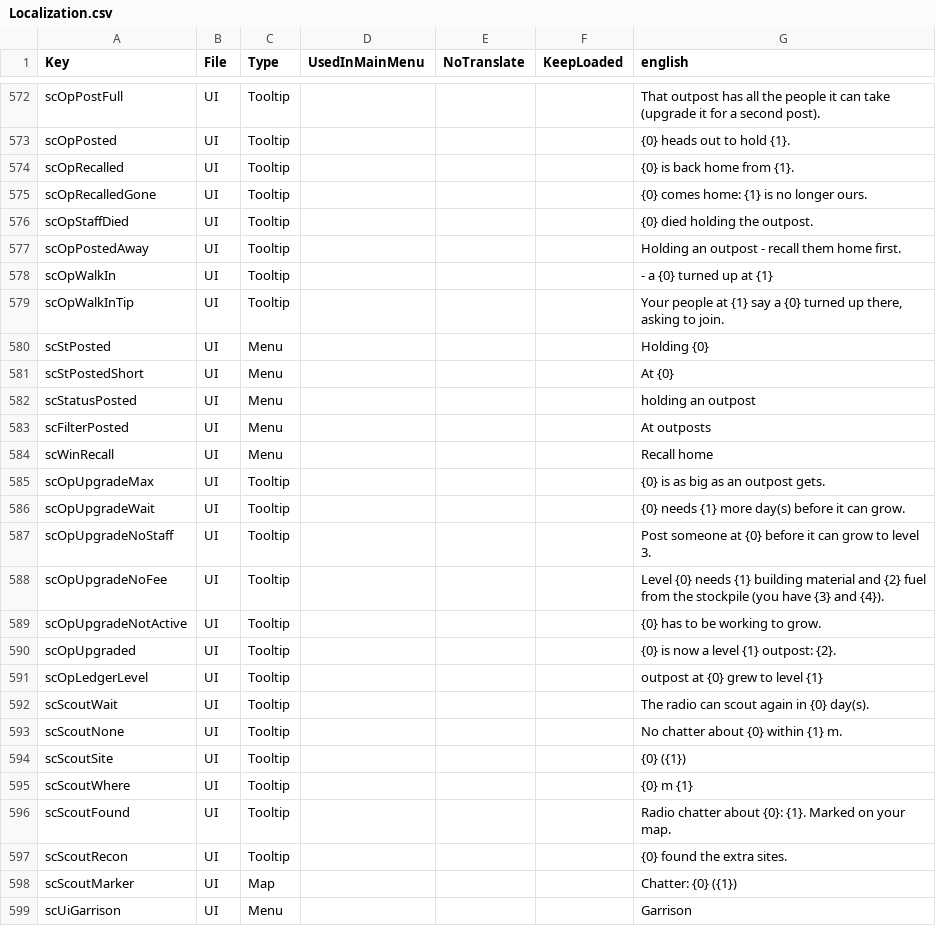
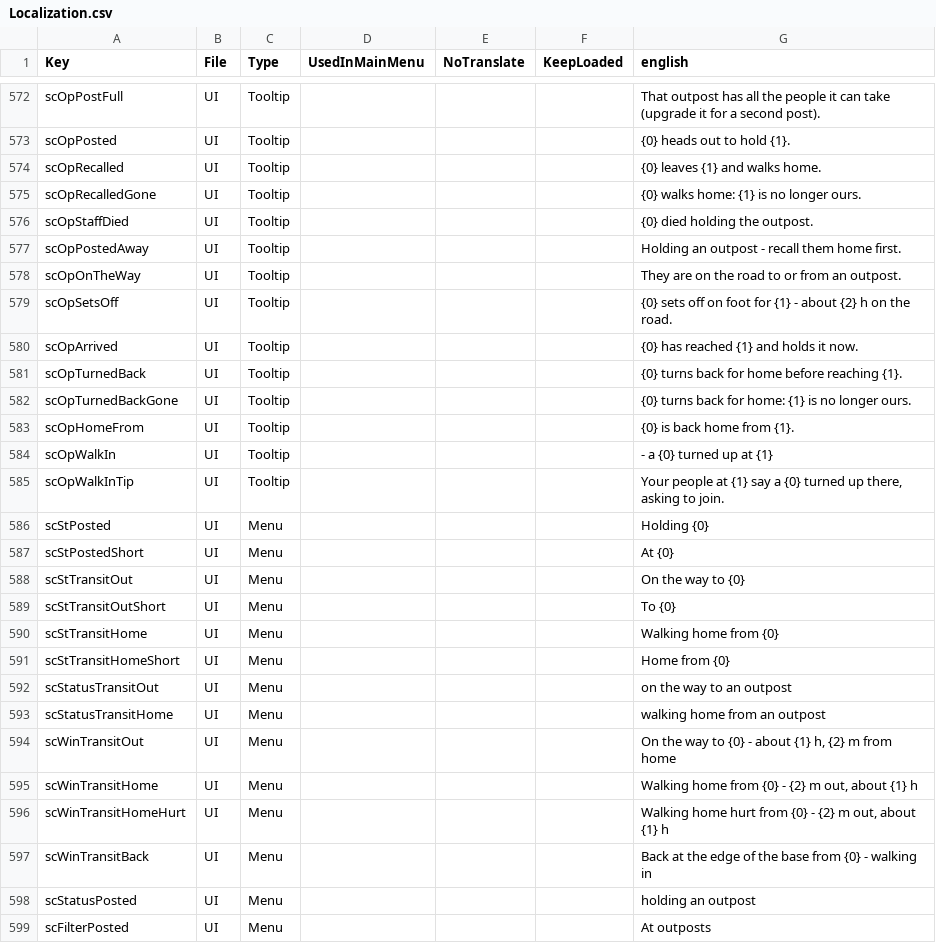
Before and after one commit to Relentless757/SurvivorCommunity, a CSV file: Config/Localization.csv, drawn as a sheet; only a part is shown, gaps mark what is left out; the shorter side is filled out with more unchanged rows; the diff covers the shown part only.

```diff
--- a/Config/Localization.csv
+++ b/Config/Localization.csv
@@ -573,6 +573,12 @@ scOpPostFull,UI,Tooltip,,,,That outpost has all the people it can take (upgrade
 scOpPosted,UI,Tooltip,,,,{0} heads out to hold {1}.
-scOpRecalled,UI,Tooltip,,,,{0} is back home from {1}.
-scOpRecalledGone,UI,Tooltip,,,,{0} comes home: {1} is no longer ours.
+scOpRecalled,UI,Tooltip,,,,{0} leaves {1} and walks home.
+scOpRecalledGone,UI,Tooltip,,,,{0} walks home: {1} is no longer ours.
 scOpStaffDied,UI,Tooltip,,,,{0} died holding the outpost.
 scOpPostedAway,UI,Tooltip,,,,Holding an outpost - recall them home first.
+scOpOnTheWay,UI,Tooltip,,,,They are on the road to or from an outpost.
+scOpSetsOff,UI,Tooltip,,,,{0} sets off on foot for {1} - about {2} h on the road.
+scOpArrived,UI,Tooltip,,,,{0} has reached {1} and holds it now.
+scOpTurnedBack,UI,Tooltip,,,,{0} turns back for home before reaching {1}.
+scOpTurnedBackGone,UI,Tooltip,,,,{0} turns back for home: {1} is no longer ours.
+scOpHomeFrom,UI,Tooltip,,,,{0} is back home from {1}.
 scOpWalkIn,UI,Tooltip,,,,- a {0} turned up at {1}
@@ -581,2 +587,12 @@ scStPosted,UI,Menu,,,,Holding {0}
 scStPostedShort,UI,Menu,,,,At {0}
+scStTransitOut,UI,Menu,,,,On the way to {0}
+scStTransitOutShort,UI,Menu,,,,To {0}
+scStTransitHome,UI,Menu,,,,Walking home from {0}
+scStTransitHomeShort,UI,Menu,,,,Home from {0}
+scStatusTransitOut,UI,Menu,,,,on the way to an outpost
+scStatusTransitHome,UI,Menu,,,,walking home from an outpost
+scWinTransitOut,UI,Menu,,,,"On the way to {0} - about {1} h, {2} m from home"
+scWinTransitHome,UI,Menu,,,,"Walking home from {0} - {2} m out, about {1} h"
+scWinTransitHomeHurt,UI,Menu,,,,"Walking home hurt from {0} - {2} m out, about {1} h"
+scWinTransitBack,UI,Menu,,,,Back at the edge of the base from {0} - walking in
 scStatusPosted,UI,Menu,,,,holding an outpost
```
Also changed, not shown: 1 added row elsewhere in this file, 25 other files.
